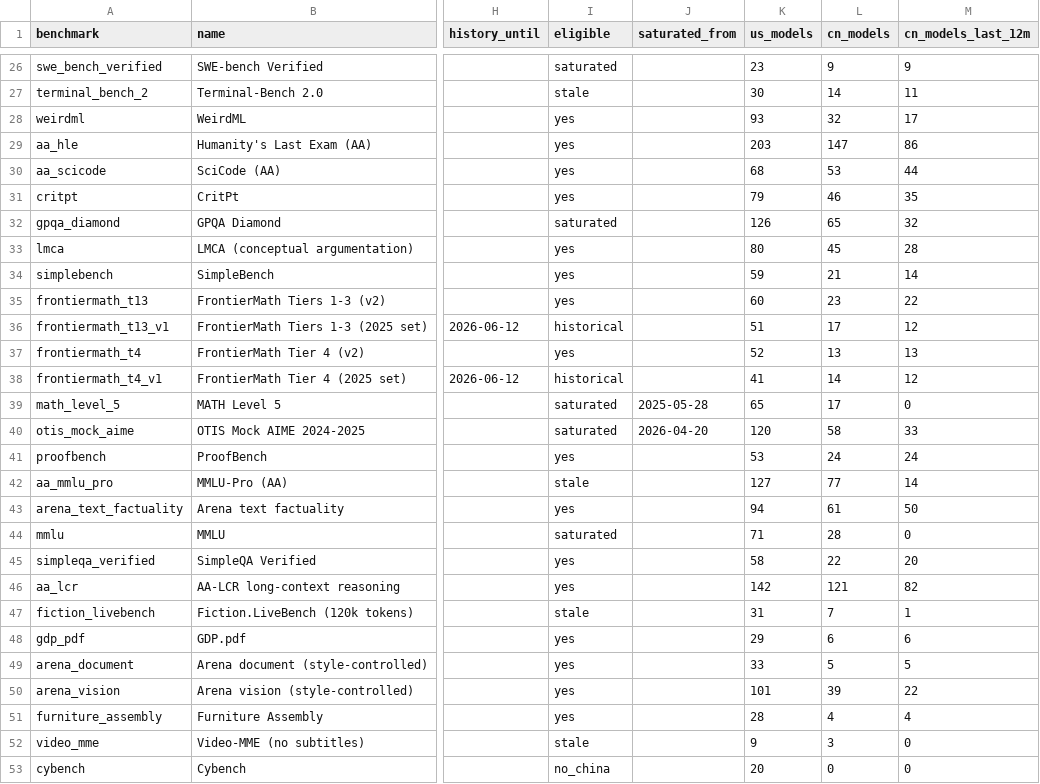
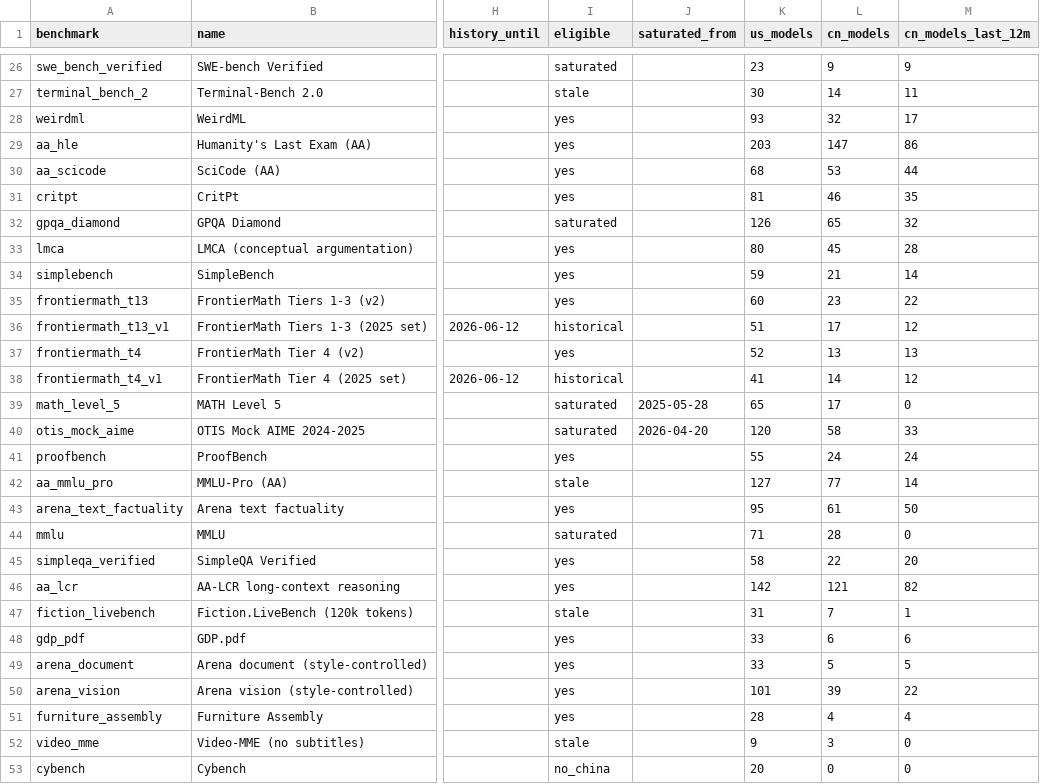
Before and after one commit to JackZamora1/us-china-ai-gap, a CSV file: data/benchmarks.csv, drawn as a sheet; only a part is shown, gaps mark what is left out; the diff covers the shown part only; the diff names each change by its address in the sheet, - before the commit and + after, or states it on an @@ line.

```diff
--- a/data/benchmarks.csv
+++ b/data/benchmarks.csv
-K31 (us_models): 79
+K31 (us_models): 81
-K41 (us_models): 53
+K41 (us_models): 55
-K43 (us_models): 94
+K43 (us_models): 95
-K48 (us_models): 29
+K48 (us_models): 33
```
Also changed, not shown: 23 edited cells elsewhere in this file, data/arena_text_tops.csv, data/inventory.csv, 5 other files.
